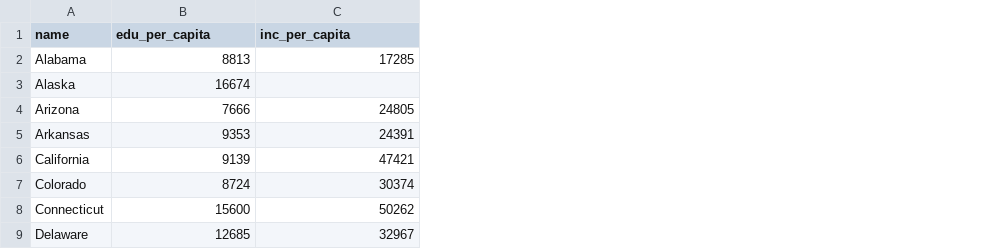
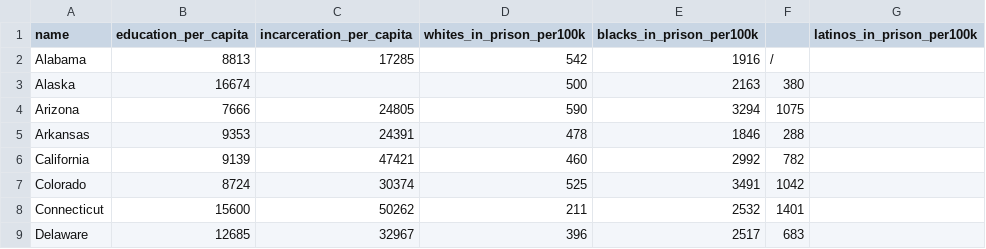
Before and after one commit to tarynsauer/books_not_bars, a CSV file: db/source1.csv, drawn as a sheet; only a part is shown; the diff names each change by its address in the sheet, - before the commit and + after, or states it on an @@ line.

Commit message:
added demographic incarceratin data to source file

```diff
--- a/db/source1.csv
+++ b/db/source1.csv
+column D (whites_in_prison_per100k), rows 2-9: 542 | 500 | 590 | 478 | 460 | 525 | 211 | 396
+column E (blacks_in_prison_per100k), rows 2-9: 1916 | 2163 | 3294 | 1846 | 2992 | 3491 | 2532 | 2517
+column F, rows 2-9: / | 380 | 1075 | 288 | 782 | 1042 | 1401 | 683
+column G (latinos_in_prison_per100k), empty
-B1: edu_per_capita
+B1: education_per_capita
-C1: inc_per_capita
+C1: incarceration_per_capita
```
Also changed, not shown: 1 other file.
